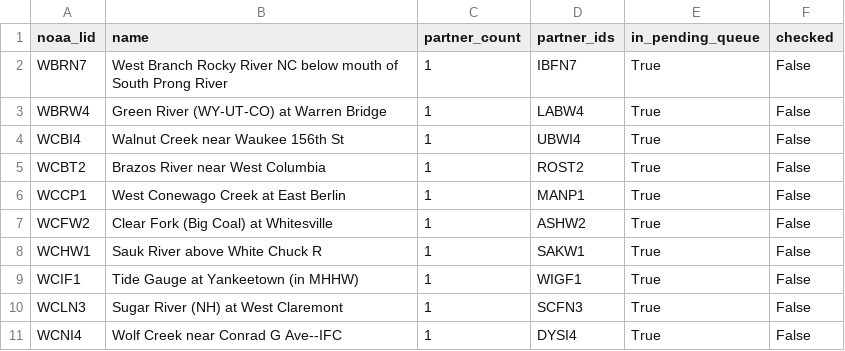
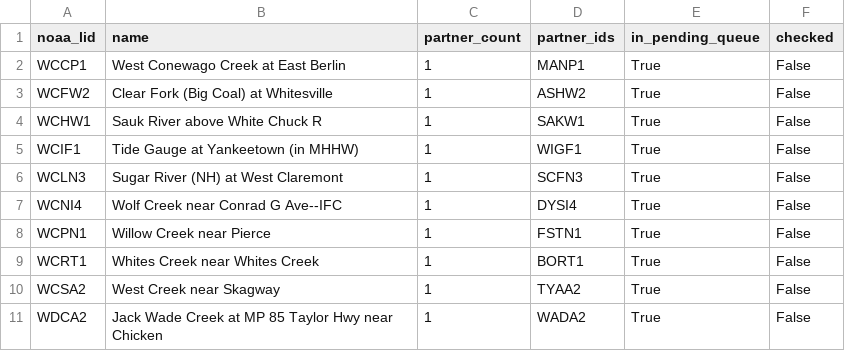
Before and after one commit to pbangiola/paddlersmap, a CSV file: data/network_audit/single_partner_endpoints.csv, drawn as a sheet; only a part is shown; the shorter side is filled out with more unchanged rows; the diff names each change by its address in the sheet, - before the commit and + after, or states it on an @@ line.

```diff
--- a/data/network_audit/single_partner_endpoints.csv
+++ b/data/network_audit/single_partner_endpoints.csv
-row 2: WBRN7 | West Branch Rocky River NC below mouth of South Prong River | 1 | IBFN7 | True | False
-row 3: WBRW4 | Green River (WY-UT-CO) at Warren Bridge | 1 | LABW4 | True | False
-row 4: WCBI4 | Walnut Creek near Waukee 156th St | 1 | UBWI4 | True | False
-row 5: WCBT2 | Brazos River near West Columbia | 1 | ROST2 | True | False
```
Also changed, not shown: data/network_audit/unchecked_endpoints.csv, 3 other files.
